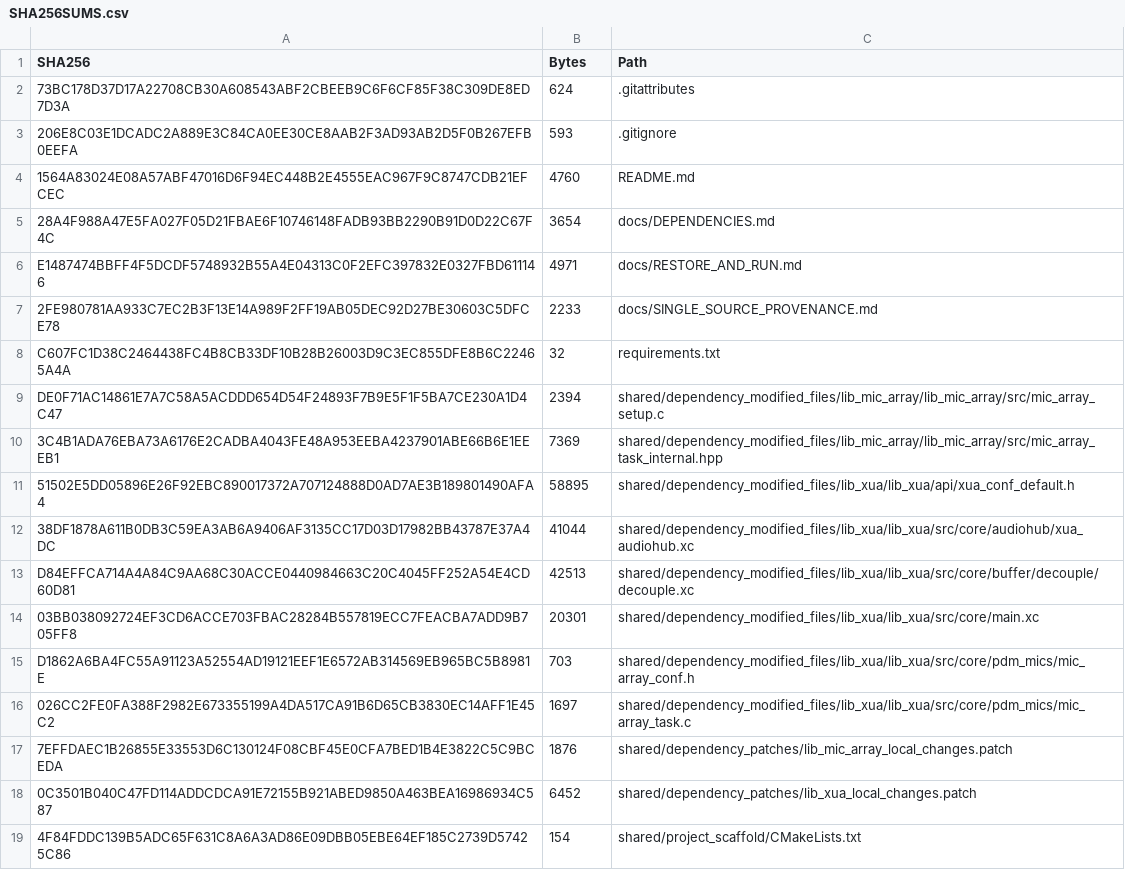
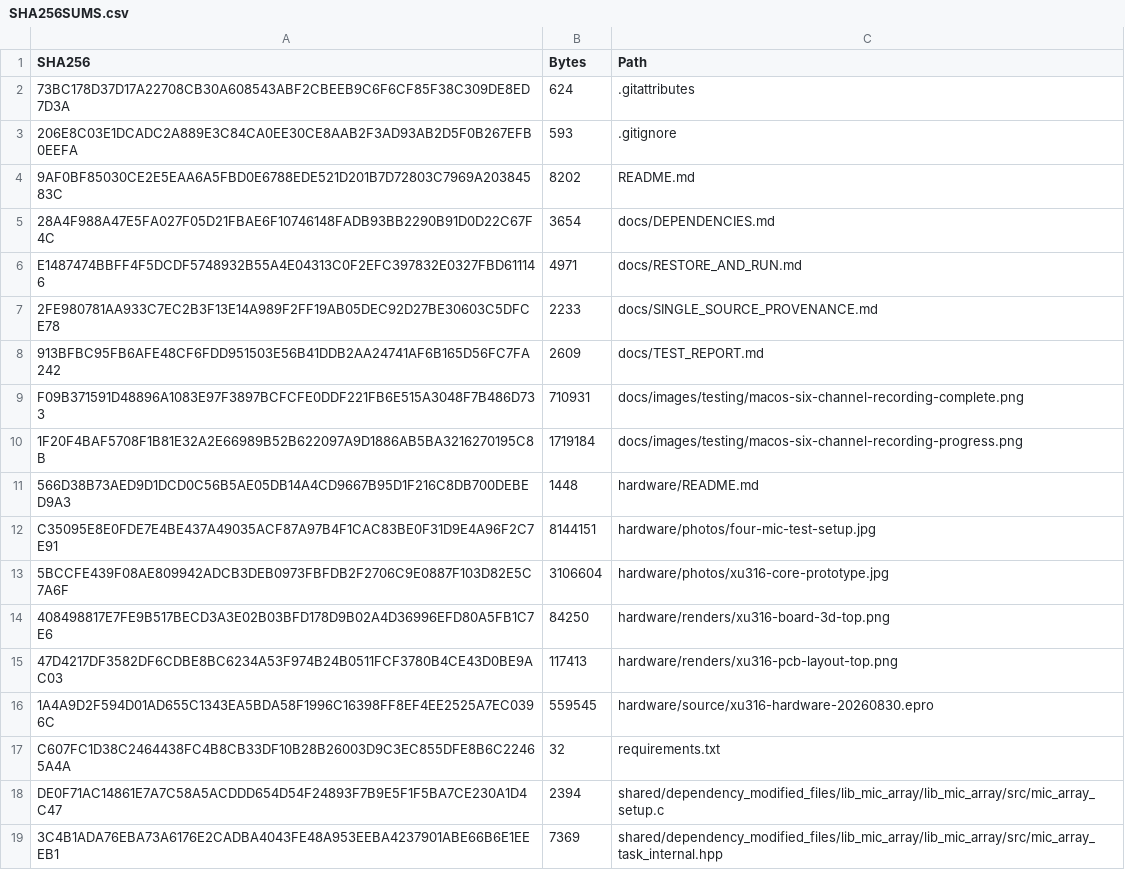
Before and after one commit to Liwei0320/xu316-robot-audio-front-end, a CSV file: SHA256SUMS.csv, drawn as a sheet; only a part is shown; the shorter side is filled out with more unchanged rows; the diff covers the shown part only.

Commit message:
docs: add XU316 hardware and beamforming validation

```diff
--- a/SHA256SUMS.csv
+++ b/SHA256SUMS.csv
@@ -3,3 +3,3 @@
 "206E8C03E1DCADC2A889E3C84CA0EE30CE8AAB2F3AD93AB2D5F0B267EFB0EEFA","593",".gitignore"
-"1564A83024E08A57ABF47016D6F94EC448B2E4555EAC967F9C8747CDB21EFCEC","4760","README.md"
+"9AF0BF85030CE2E5EAA6A5FBD0E6788EDE521D201B7D72803C7969A20384583C","8202","README.md"
 "28A4F988A47E5FA027F05D21FBAE6F10746148FADB93BB2290B91D0D22C67F4C","3654","docs/DEPENDENCIES.md"
@@ -7,2 +7,11 @@
 "2FE980781AA933C7EC2B3F13E14A989F2FF19AB05DEC92D27BE30603C5DFCE78","2233","docs/SINGLE_SOURCE_PROVENANCE.md"
+"913BFBC95FB6AFE48CF6FDD951503E56B41DDB2AA24741AF6B165D56FC7FA242","2609","docs/TEST_REPORT.md"
+"F09B371591D48896A1083E97F3897BCFCFE0DDF221FB6E515A3048F7B486D733","710931","docs/images/testing/macos-six-channel-recording-complete.png"
+"1F20F4BAF5708F1B81E32A2E66989B52B622097A9D1886AB5BA3216270195C8B","1719184","docs/images/testing/macos-six-channel-recording-progress.png"
+"566D38B73AED9D1DCD0C56B5AE05DB14A4CD9667B95D1F216C8DB700DEBED9A3","1448","hardware/README.md"
+"C35095E8E0FDE7E4BE437A49035ACF87A97B4F1CAC83BE0F31D9E4A96F2C7E91","8144151","hardware/photos/four-mic-test-setup.jpg"
+"5BCCFE439F08AE809942ADCB3DEB0973FBFDB2F2706C9E0887F103D82E5C7A6F","3106604","hardware/photos/xu316-core-prototype.jpg"
+"408498817E7FE9B517BECD3A3E02B03BFD178D9B02A4D36996EFD80A5FB1C7E6","84250","hardware/renders/xu316-board-3d-top.png"
+"47D4217DF3582DF6CDBE8BC6234A53F974B24B0511FCF3780B4CE43D0BE9AC03","117413","hardware/renders/xu316-pcb-layout-top.png"
+"1A4A9D2F594D01AD655C1343EA5BDA58F1996C16398FF8EF4EE2525A7EC0396C","559545","hardware/source/xu316-hardware-20260830.epro"
 "C607FC1D38C2464438FC4B8CB33DF10B28B26003D9C3EC855DFE8B6C22465A4A","32","requirements.txt"
```
Also changed, not shown: 21 added rows elsewhere in this file, 11 other files.
